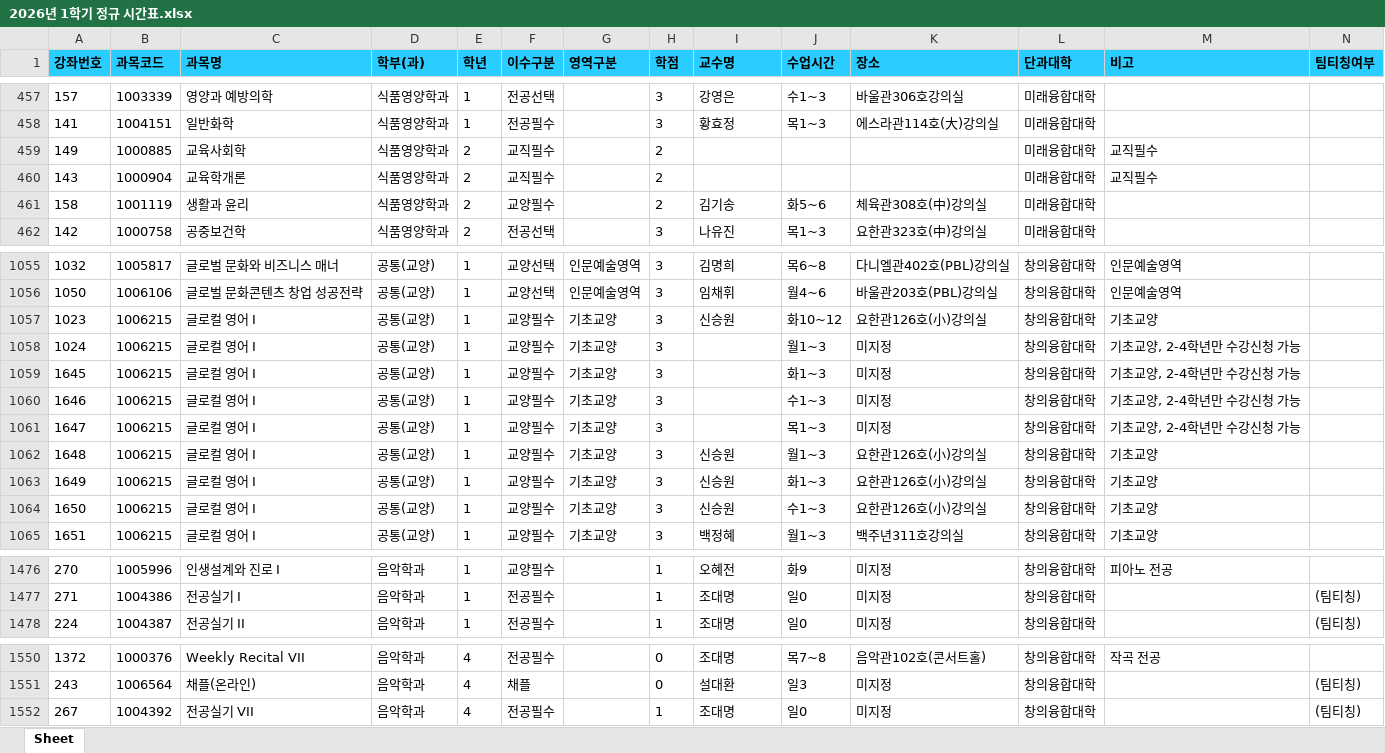
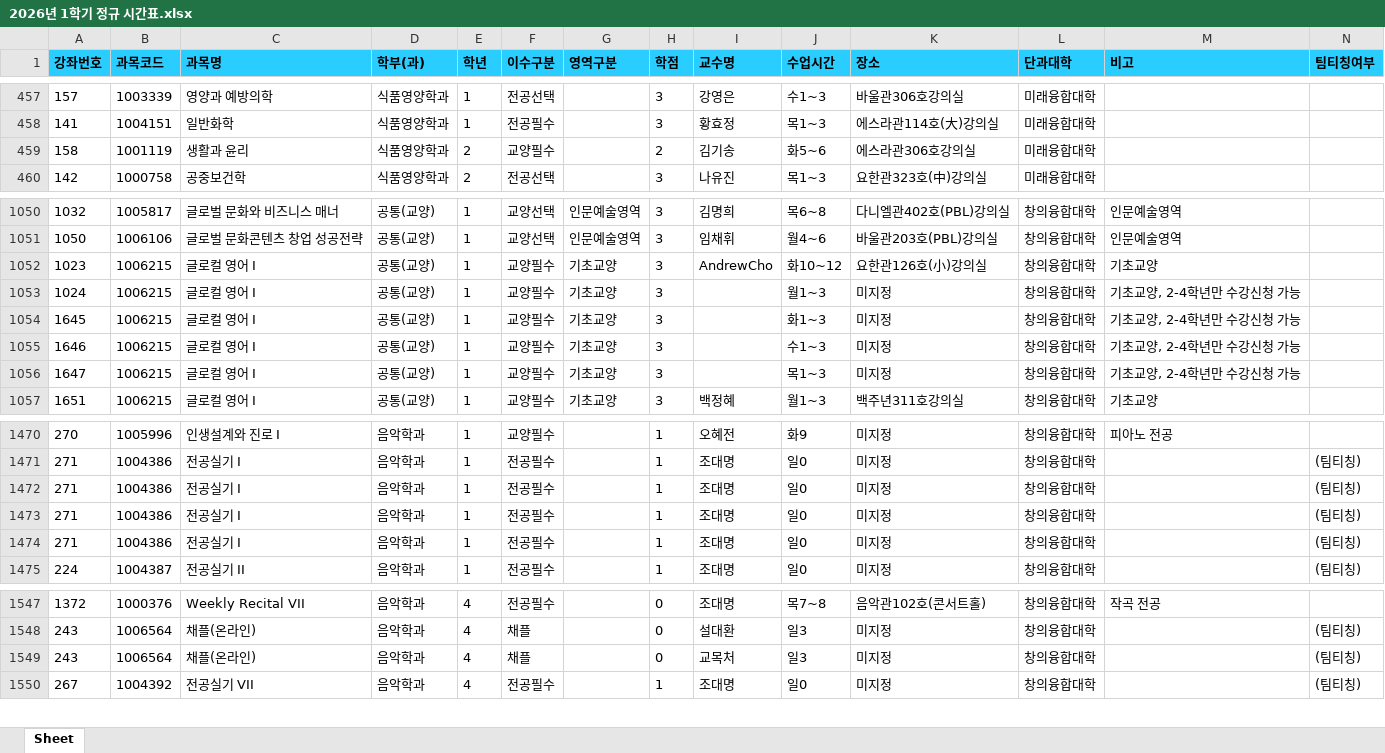
Before and after one commit to syu-kr/lecture.syu.kr-everytime, an Excel workbook: data/2026년 1학기 정규 시간표.xlsx, sheet Sheet, drawn as a sheet; only a part is shown, gaps mark what is left out; values as stored, in another font and other column widths than the file's, no borders; removed rows and columns are numbered as before the commit, all else as after; the diff covers the shown part only; the diff names each change by its address in the sheet, - before the commit and + after, or states it on an @@ line.

Commit message:
chore(data): add 2026-1 data files ('26.03.11)

```diff
--- a/data/2026년 1학기 정규 시간표.xlsx (sheet Sheet)
+++ b/data/2026년 1학기 정규 시간표.xlsx (sheet Sheet)
-row 459: 149 | 1000885 | 교육사회학 | 식품영양학과 | 2 | 교직필수 |  | 2 |  |  |  | 미래융합대학 | 교직필수
-row 460: 143 | 1000904 | 교육학개론 | 식품영양학과 | 2 | 교직필수 |  | 2 |  |  |  | 미래융합대학 | 교직필수
-K459 (장소): 체육관308호(中)강의실
+K459 (장소): 에스라관306호강의실
-I1052 (교수명): 신승원
+I1052 (교수명): AndrewCho
-row 1062: 1648 | 1006215 | 글로컬 영어 I | 공통(교양) | 1 | 교양필수 | 기초교양 | 3 | 신승원 | 월1~3 | 요한관126호(小)강의실 | 창의융합대학 | 기초교양
-row 1063: 1649 | 1006215 | 글로컬 영어 I | 공통(교양) | 1 | 교양필수 | 기초교양 | 3 | 신승원 | 화1~3 | 요한관126호(小)강의실 | 창의융합대학 | 기초교양
-row 1064: 1650 | 1006215 | 글로컬 영어 I | 공통(교양) | 1 | 교양필수 | 기초교양 | 3 | 신승원 | 수1~3 | 요한관126호(小)강의실 | 창의융합대학 | 기초교양
+row 1472: 271 | 1004386 | 전공실기 I | 음악학과 | 1 | 전공필수 |  | 1 | 조대명 | 일0 | 미지정 | 창의융합대학 |  | (팀티칭)
+row 1473: 271 | 1004386 | 전공실기 I | 음악학과 | 1 | 전공필수 |  | 1 | 조대명 | 일0 | 미지정 | 창의융합대학 |  | (팀티칭)
+row 1474: 271 | 1004386 | 전공실기 I | 음악학과 | 1 | 전공필수 |  | 1 | 조대명 | 일0 | 미지정 | 창의융합대학 |  | (팀티칭)
+row 1549: 243 | 1006564 | 채플(온라인) | 음악학과 | 4 | 채플 |  | 0 | 교목처 | 일3 | 미지정 | 창의융합대학 |  | (팀티칭)
```
Also changed, not shown: 2 added rows, 3 removed rows and 66 edited cells elsewhere in this sheet, 1 other file.
